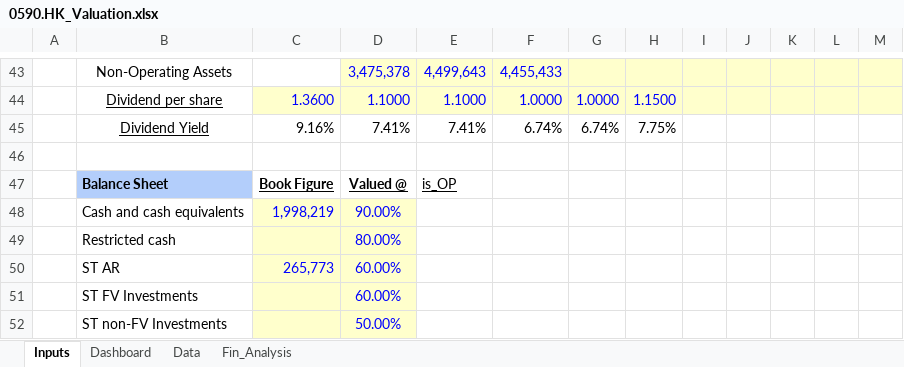
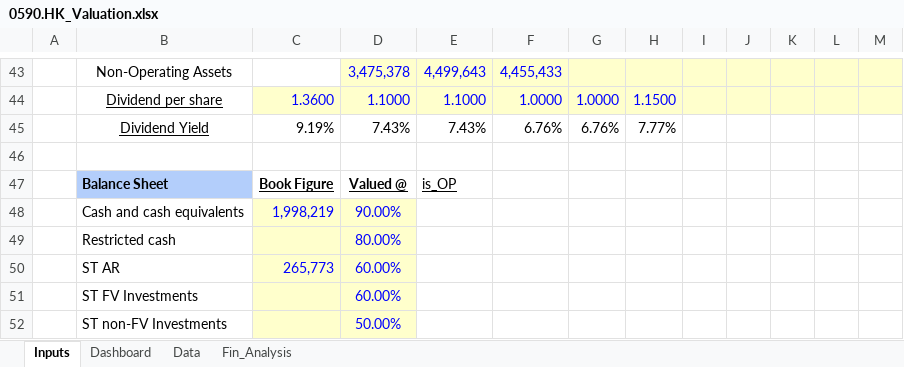
Before and after one commit to JerryChenz/Invest_Proc_Alpha, an Excel workbook: financial_models/opportunities/0590.HK_Valuation.xlsx, sheet Inputs, drawn as a sheet; only a part is shown, gaps mark what is left out; values as stored, in another font and other column widths than the file's, no borders; conditional formats not drawn; removed rows and columns are numbered as before the commit, all else as after; the diff names each change by its address in the sheet, - before the commit and + after, or states it on an @@ line.

```diff
--- a/financial_models/opportunities/0590.HK_Valuation.xlsx (sheet Inputs)
+++ b/financial_models/opportunities/0590.HK_Valuation.xlsx (sheet Inputs)
-row 45:  | Dividend Yield | 9.16% | 7.41% | 7.41% | 6.74% | 6.74% | 7.75%
+row 45:  | Dividend Yield | 9.19% | 7.43% | 7.43% | 6.76% | 6.76% | 7.77%
```
Also changed, not shown: sheet Fin_Analysis, sheet Dashboard, financial_models/Stock_Monitor.xlsx, financial_models/opportunities/0696.HK_Valuation.xlsx, 51 other files.
